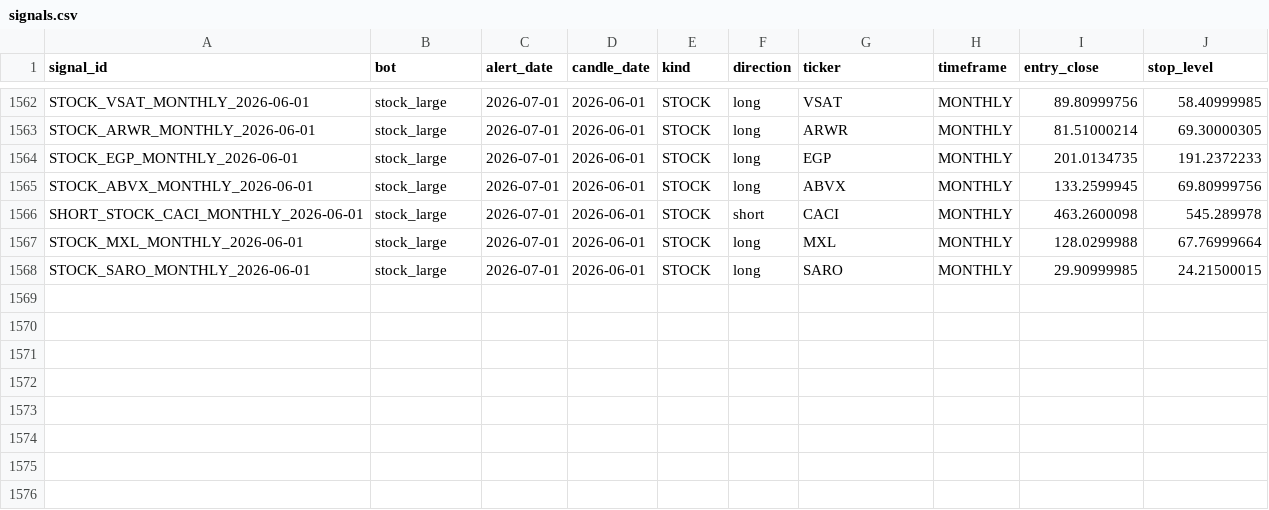
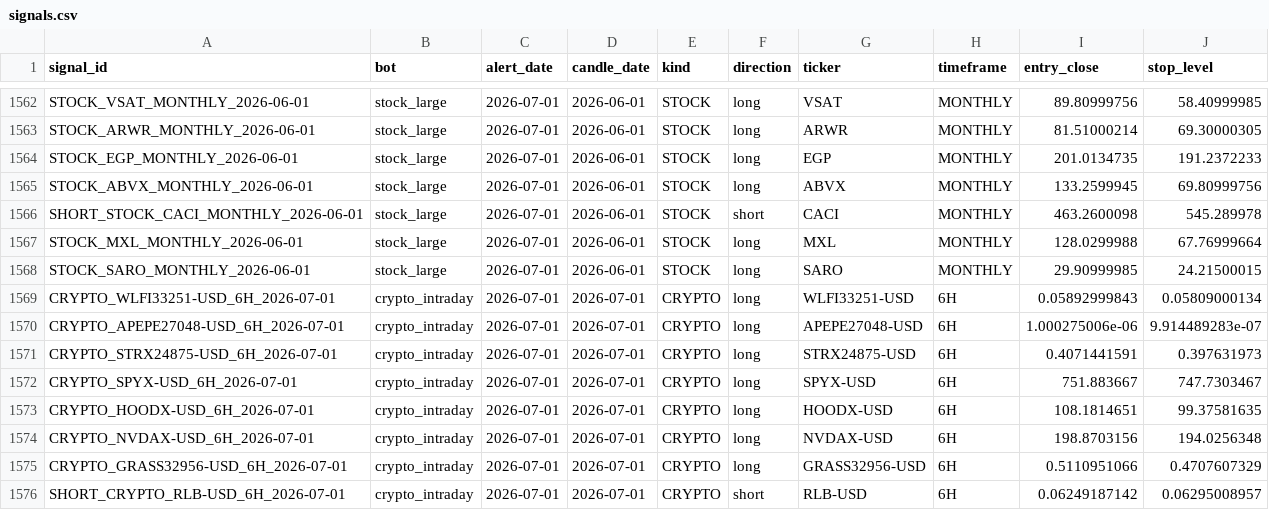
Before and after one commit to am140512623/candle-scanner, a CSV file: signals.csv, drawn as a sheet; only a part is shown, gaps mark what is left out; the diff names each change by its address in the sheet, - before the commit and + after, or states it on an @@ line.

```diff
--- a/signals.csv
+++ b/signals.csv
+row 1569: CRYPTO_WLFI33251-USD_6H_2026-07-01 | crypto_intraday | 2026-07-01 | 2026-07-01 | CRYPTO | long | WLFI33251-USD | 6H | 0.05892999843 | 0.05809000134
+row 1570: CRYPTO_APEPE27048-USD_6H_2026-07-01 | crypto_intraday | 2026-07-01 | 2026-07-01 | CRYPTO | long | APEPE27048-USD | 6H | 1.000275006e-06 | 9.914489283e-07
+row 1571: CRYPTO_STRX24875-USD_6H_2026-07-01 | crypto_intraday | 2026-07-01 | 2026-07-01 | CRYPTO | long | STRX24875-USD | 6H | 0.4071441591 | 0.397631973
+row 1572: CRYPTO_SPYX-USD_6H_2026-07-01 | crypto_intraday | 2026-07-01 | 2026-07-01 | CRYPTO | long | SPYX-USD | 6H | 751.883667 | 747.7303467
+row 1573: CRYPTO_HOODX-USD_6H_2026-07-01 | crypto_intraday | 2026-07-01 | 2026-07-01 | CRYPTO | long | HOODX-USD | 6H | 108.1814651 | 99.37581635
+row 1574: CRYPTO_NVDAX-USD_6H_2026-07-01 | crypto_intraday | 2026-07-01 | 2026-07-01 | CRYPTO | long | NVDAX-USD | 6H | 198.8703156 | 194.0256348
+row 1575: CRYPTO_GRASS32956-USD_6H_2026-07-01 | crypto_intraday | 2026-07-01 | 2026-07-01 | CRYPTO | long | GRASS32956-USD | 6H | 0.5110951066 | 0.4707607329
+row 1576: SHORT_CRYPTO_RLB-USD_6H_2026-07-01 | crypto_intraday | 2026-07-01 | 2026-07-01 | CRYPTO | short | RLB-USD | 6H | 0.06249187142 | 0.06295008957
```
